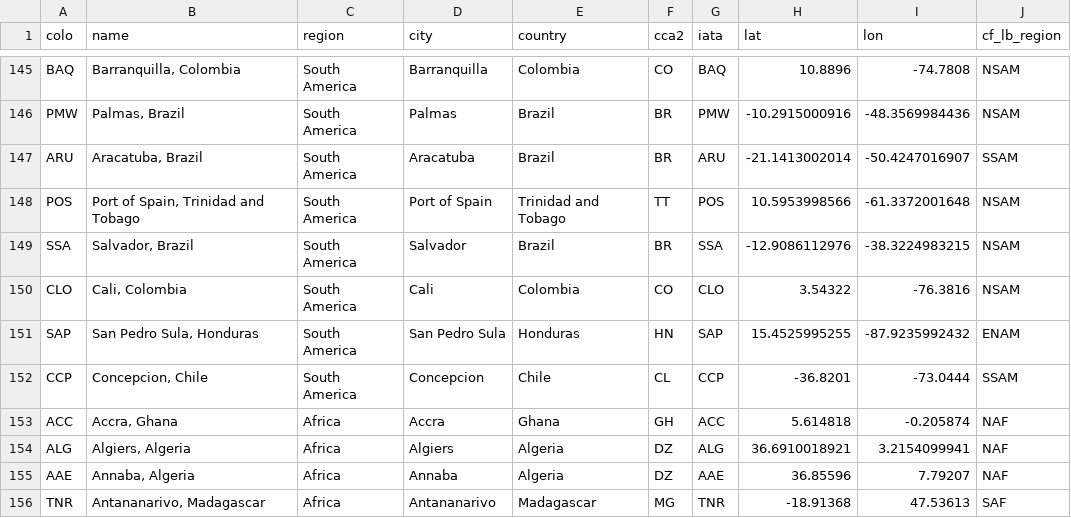
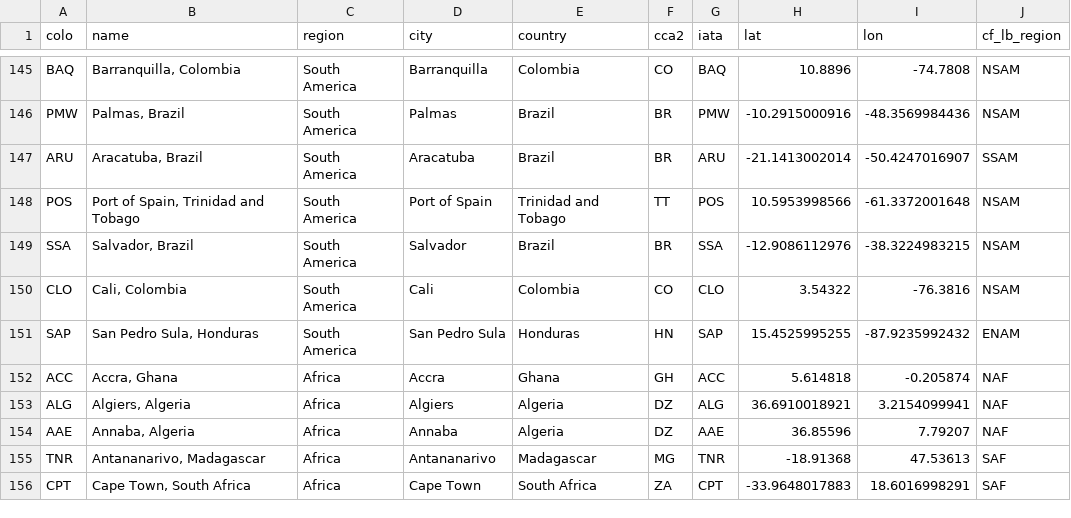
Before and after one commit to troymjones/cloudflare-colo-list, a CSV file: DC-Colos.csv, drawn as a sheet; only a part is shown, gaps mark what is left out; the shorter side is filled out with more unchanged rows.

```diff
--- a/DC-Colos.csv
+++ b/DC-Colos.csv
@@ -151,3 +151,2 @@ CLO,"Cali, Colombia",South America,Cali,Colombia,CO,CLO,3.54322,-76.3816,NSAM
 SAP,"San Pedro Sula, Honduras",South America,San Pedro Sula,Honduras,HN,SAP,15.4525995255,-87.9235992432,ENAM
-CCP,"Concepcion, Chile",South America,Concepcion,Chile,CL,CCP,-36.8201,-73.0444,SSAM
 ACC,"Accra, Ghana",Africa,Accra,Ghana,GH,ACC,5.614818,-0.205874,NAF
```
Also changed, not shown: 5 other files.
